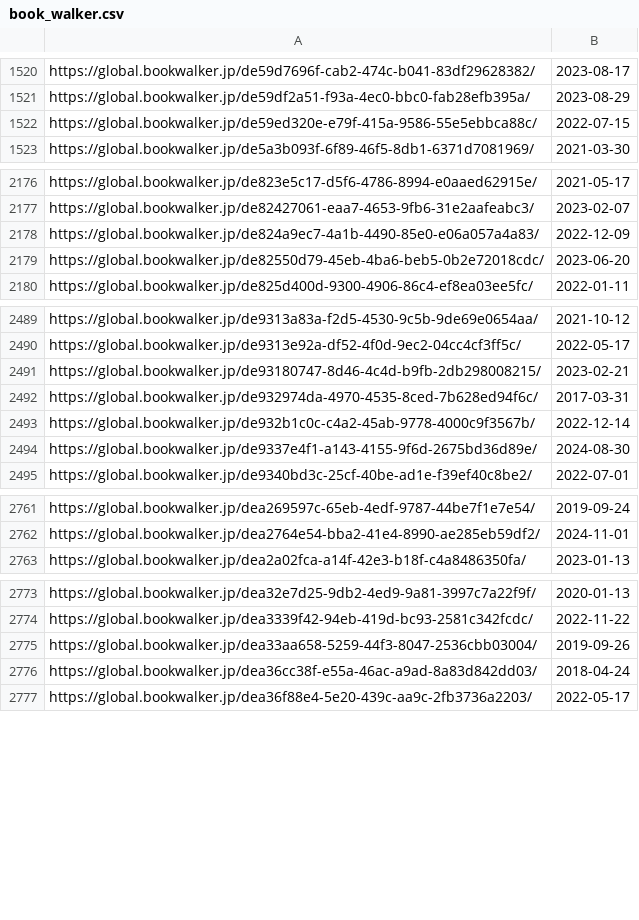
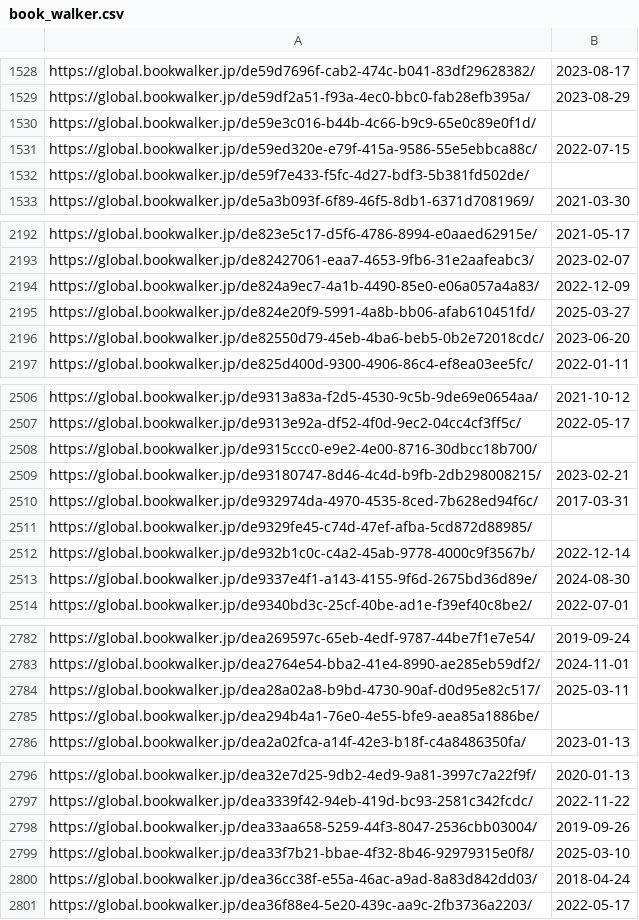
Before and after one commit to LNRelease/lnrelease.github.io, a CSV file: book_walker.csv, drawn as a sheet; only a part is shown, gaps mark what is left out; the diff covers the shown part only.

```diff
--- a/book_walker.csv
+++ b/book_walker.csv
@@ -1521,3 +1529,5 @@ https://global.bookwalker.jp/de59d7696f-cab2-474c-b041-83df29628382/,2023-08-17
 https://global.bookwalker.jp/de59df2a51-f93a-4ec0-bbc0-fab28efb395a/,2023-08-29
+https://global.bookwalker.jp/de59e3c016-b44b-4c66-b9c9-65e0c89e0f1d/,
 https://global.bookwalker.jp/de59ed320e-e79f-415a-9586-55e5ebbca88c/,2022-07-15
+https://global.bookwalker.jp/de59f7e433-f5fc-4d27-bdf3-5b381fd502de/,
 https://global.bookwalker.jp/de5a3b093f-6f89-46f5-8db1-6371d7081969/,2021-03-30
@@ -2178,2 +2194,3 @@ https://global.bookwalker.jp/de82427061-eaa7-4653-9fb6-31e2aafeabc3/,2023-02-07
 https://global.bookwalker.jp/de824a9ec7-4a1b-4490-85e0-e06a057a4a83/,2022-12-09
+https://global.bookwalker.jp/de824e20f9-5991-4a8b-bb06-afab610451fd/,2025-03-27
 https://global.bookwalker.jp/de82550d79-45eb-4ba6-beb5-0b2e72018cdc/,2023-06-20
@@ -2490,4 +2507,6 @@ https://global.bookwalker.jp/de9313a83a-f2d5-4530-9c5b-9de69e0654aa/,2021-10-12
 https://global.bookwalker.jp/de9313e92a-df52-4f0d-9ec2-04cc4cf3ff5c/,2022-05-17
+https://global.bookwalker.jp/de9315ccc0-e9e2-4e00-8716-30dbcc18b700/,
 https://global.bookwalker.jp/de93180747-8d46-4c4d-b9fb-2db298008215/,2023-02-21
 https://global.bookwalker.jp/de932974da-4970-4535-8ced-7b628ed94f6c/,2017-03-31
+https://global.bookwalker.jp/de9329fe45-c74d-47ef-afba-5cd872d88985/,
 https://global.bookwalker.jp/de932b1c0c-c4a2-45ab-9778-4000c9f3567b/,2022-12-14
@@ -2762,2 +2783,4 @@ https://global.bookwalker.jp/dea269597c-65eb-4edf-9787-44be7f1e7e54/,2019-09-24
 https://global.bookwalker.jp/dea2764e54-bba2-41e4-8990-ae285eb59df2/,2024-11-01
+https://global.bookwalker.jp/dea28a02a8-b9bd-4730-90af-d0d95e82c517/,2025-03-11
+https://global.bookwalker.jp/dea294b4a1-76e0-4e55-bfe9-aea85a1886be/,
 https://global.bookwalker.jp/dea2a02fca-a14f-42e3-b18f-c4a8486350fa/,2023-01-13
@@ -2775,2 +2798,3 @@ https://global.bookwalker.jp/dea3339f42-94eb-419d-bc93-2581c342fcdc/,2022-11-22
 https://global.bookwalker.jp/dea33aa658-5259-44f3-8047-2536cbb03004/,2019-09-26
+https://global.bookwalker.jp/dea33f7b21-bbae-4f32-8b46-92979315e0f8/,2025-03-10
 https://global.bookwalker.jp/dea36cc38f-e55a-46ac-a9ad-8a83d842dd03/,2018-04-24
```
Also changed, not shown: 28 added rows elsewhere in this file, cross_infinite.csv, yen_press.csv, 3 other files.
